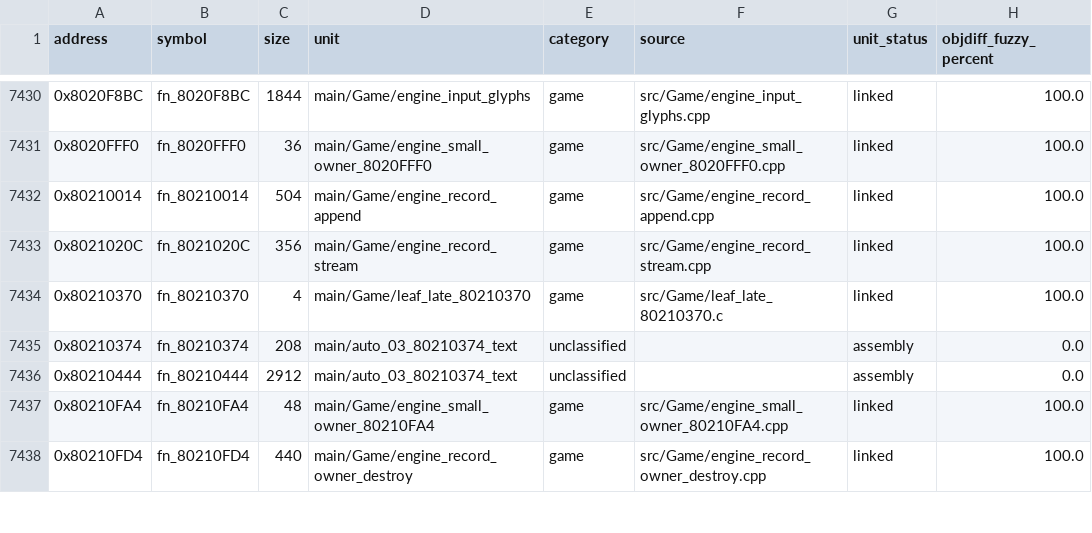
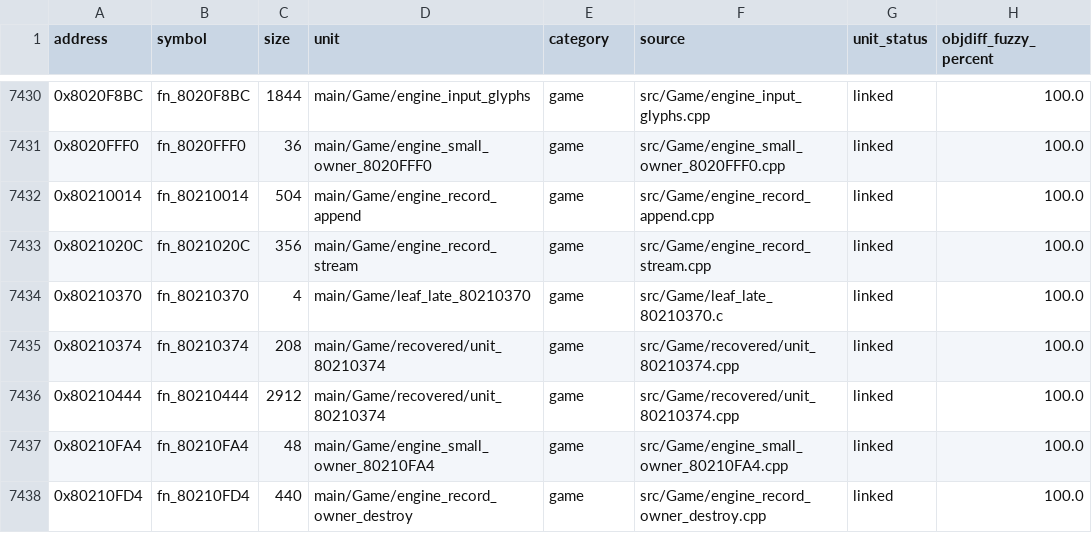
Before and after one commit to eigenstuffs/rotfd, a CSV file: progress/GSQE78-functions.csv, drawn as a sheet; only a part is shown, gaps mark what is left out.

```diff
--- a/progress/GSQE78-functions.csv
+++ b/progress/GSQE78-functions.csv
@@ -7434,4 +7434,4 @@ address,symbol,size,unit,category,source,unit_status,objdiff_fuzzy_percent
 0x80210370,fn_80210370,4,main/Game/leaf_late_80210370,game,src/Game/leaf_late_80210370.c,linked,100.0
-0x80210374,fn_80210374,208,main/auto_03_80210374_text,unclassified,,assembly,0.0
-0x80210444,fn_80210444,2912,main/auto_03_80210374_text,unclassified,,assembly,0.0
+0x80210374,fn_80210374,208,main/Game/recovered/unit_80210374,game,src/Game/recovered/unit_80210374.cpp,linked,100.0
+0x80210444,fn_80210444,2912,main/Game/recovered/unit_80210374,game,src/Game/recovered/unit_80210374.cpp,linked,100.0
 0x80210FA4,fn_80210FA4,48,main/Game/engine_small_owner_80210FA4,game,src/Game/engine_small_owner_80210FA4.cpp,linked,100.0
```
Also changed, not shown: 6 other files.
